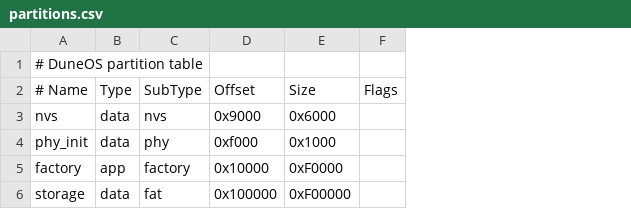
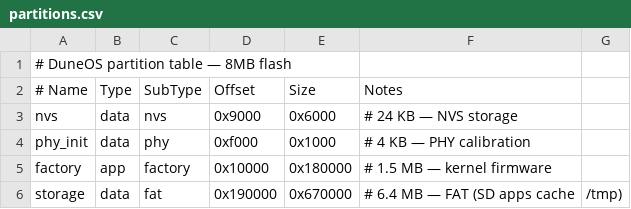
Before and after one commit to NaejEL/DuneOS, a CSV file: partitions.csv, drawn as a sheet; removed rows and columns are numbered as before the commit, all else as after; the diff names each change by its address in the sheet, - before the commit and + after, or states it on an @@ line.

```diff
--- a/partitions.csv
+++ b/partitions.csv
-column F (Flags), empty
+column F (Notes), rows 3-6: # 24 KB — NVS storage | # 4 KB — PHY calibration | # 1.5 MB — kernel firmware | # 6.4 MB — FAT (SD apps cache
+column G, row 6: /tmp)
-A1 (# Name): # DuneOS partition table
+A1 (# Name): # DuneOS partition table — 8MB flash
-E5 (Size): 0xF0000
+E5 (Size): 0x180000
-D6 (Offset): 0x100000
+D6 (Offset): 0x190000
-E6 (Size): 0xF00000
+E6 (Size): 0x670000
```
